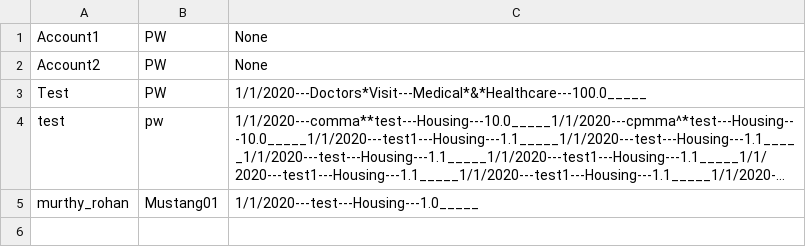
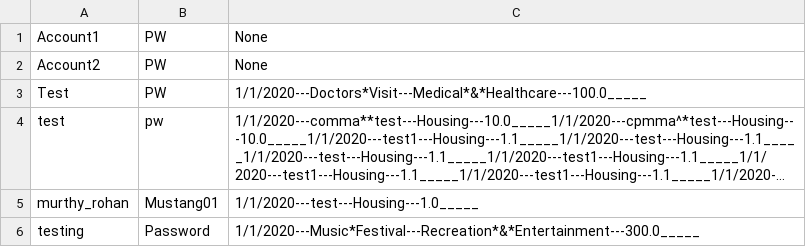
Before and after one commit to rnmurthy1996/Expense-Tracker, a CSV file: Expense Tracker/accountdata.csv, drawn as a sheet; long unchanged cells end in …; the diff names each change by its address in the sheet, - before the commit and + after, or states it on an @@ line.

```diff
--- a/Expense Tracker/accountdata.csv
+++ b/Expense Tracker/accountdata.csv
+row 6: testing | Password | 1/1/2020---Music*Festival---Recreation*&*Entertainment---300.0_____
```
Also changed, not shown: 8 other files.
